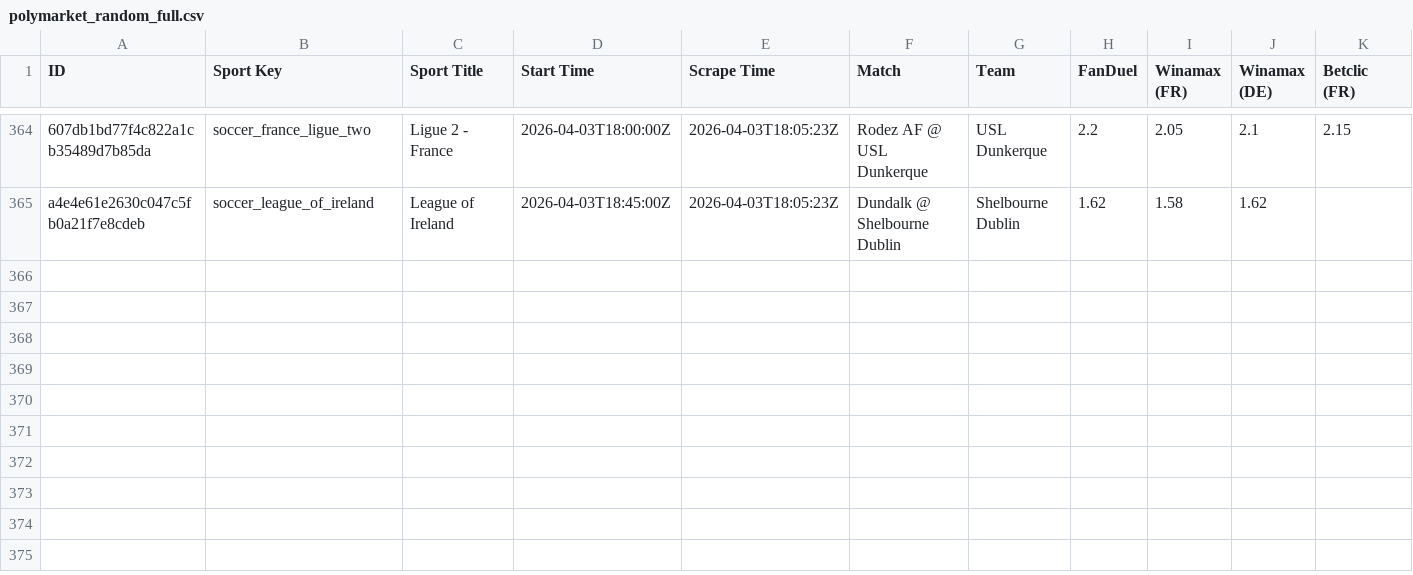
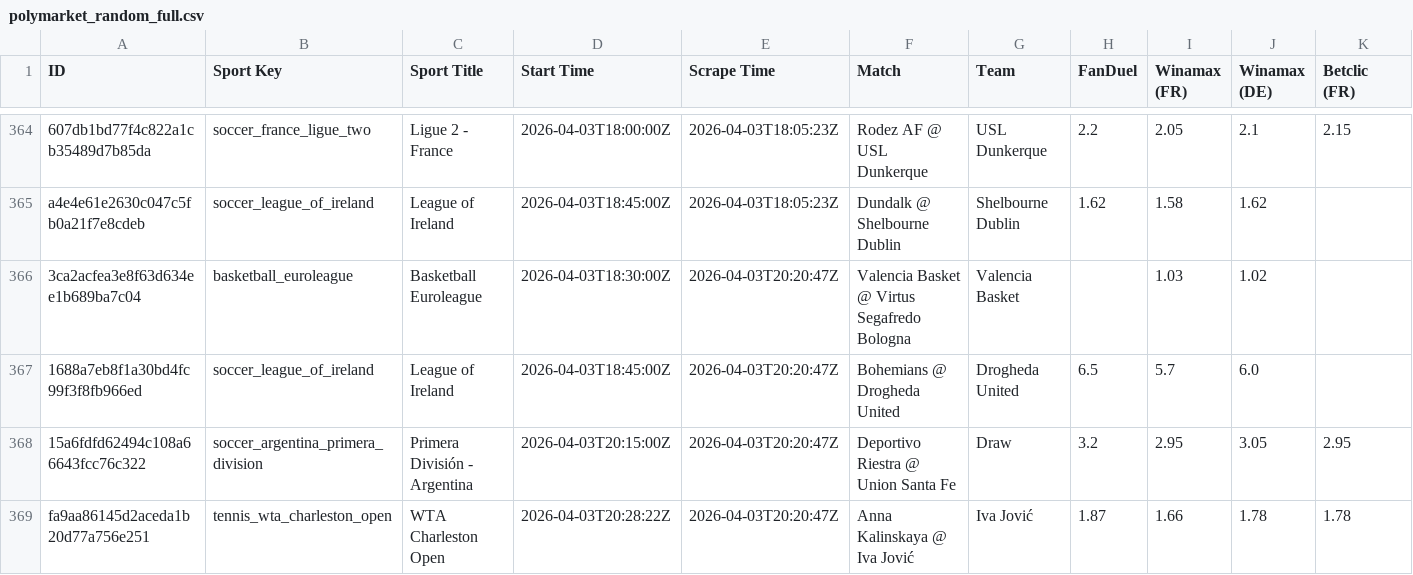
Before and after one commit to aqsmith02/paper-betting-tracker, a CSV file: data/polymarket/polymarket_random_full.csv, drawn as a sheet; only a part is shown, gaps mark what is left out; rows hold the shown columns only; the diff names each change by its address in the sheet, - before the commit and + after, or states it on an @@ line.

```diff
--- a/data/polymarket/polymarket_random_full.csv
+++ b/data/polymarket/polymarket_random_full.csv
+row 366: 3ca2acfea3e8f63d634ee1b689ba7c04 | basketball_euroleague | Basketball Euroleague | 2026-04-03T18:30:00Z | 2026-04-03T20:20:47Z | Valencia Basket @ Virtus Segafredo Bologna | Valencia Basket |  | 1.03 | 1.02
+row 367: 1688a7eb8f1a30bd4fc99f3f8fb966ed | soccer_league_of_ireland | League of Ireland | 2026-04-03T18:45:00Z | 2026-04-03T20:20:47Z | Bohemians @ Drogheda United | Drogheda United | 6.5 | 5.7 | 6.0
+row 368: 15a6fdfd62494c108a66643fcc76c322 | soccer_argentina_primera_division | Primera División - Argentina | 2026-04-03T20:15:00Z | 2026-04-03T20:20:47Z | Deportivo Riestra @ Union Santa Fe | Draw | 3.2 | 2.95 | 3.05 | 2.95
+row 369: fa9aa86145d2aceda1b20d77a756e251 | tennis_wta_charleston_open | WTA Charleston Open | 2026-04-03T20:28:22Z | 2026-04-03T20:20:47Z | Anna Kalinskaya @ Iva Jović | Iva Jović | 1.87 | 1.66 | 1.78 | 1.78
```
Also changed, not shown: data/kalshi/kalshi_avg_full.csv, data/kalshi/kalshi_random_full.csv, 9 other files.
